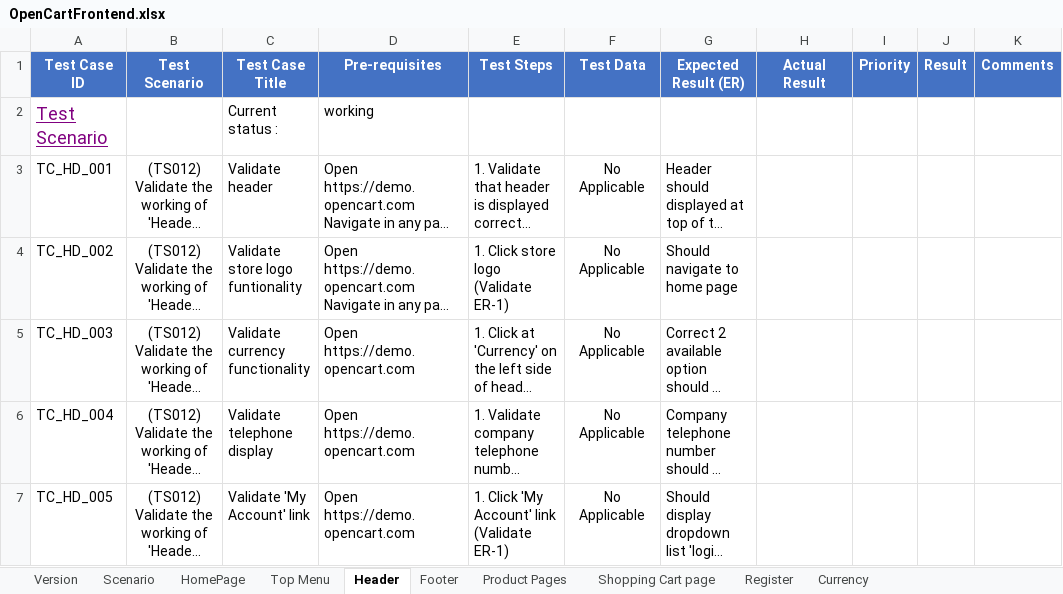
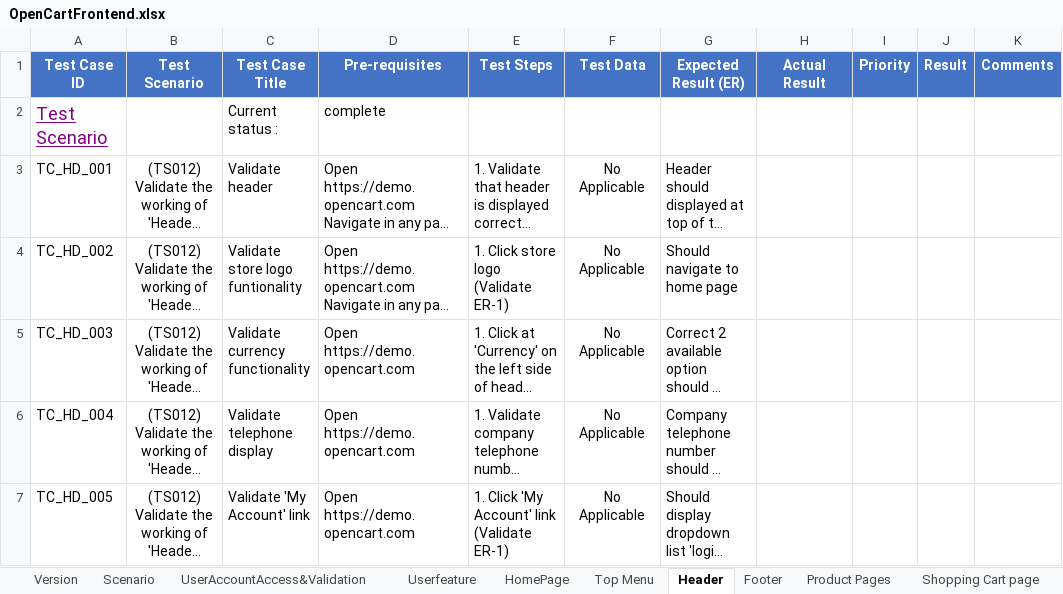
Before and after one commit to PawinThamruangthong/TestingSomething, an Excel workbook: manual test/Open cert/OpenCartFrontend.xlsx, sheet Header, drawn as a sheet; only a part is shown; long unchanged cells end in …; values as stored, in another font and other column widths than the file's, no borders; the diff names each change by its address in the sheet, - before the commit and + after, or states it on an @@ line.

Commit message:
Complete Shopping cart + start user login/register

```diff
--- a/manual test/Open cert/OpenCartFrontend.xlsx (sheet Header)
+++ b/manual test/Open cert/OpenCartFrontend.xlsx (sheet Header)
-sheet tab: Register
+sheet tab: UserAccountAccess&Validation
+sheet tab: Userfeature
@@ sheet tab order changed: Version | Scenario | UserAccountAccess&Validation | Userfeature | HomePage | Top Menu | Header | Footer | Product Pages | Shopping Cart page @@
-D2 (Pre-requisites): working
+D2 (Pre-requisites): complete
```
Also changed, not shown: sheet Shopping Cart page, sheet UserAccountAccess&Validation, sheet Scenario, sheet Top Menu, sheet Footer, formulas that keep their value.
